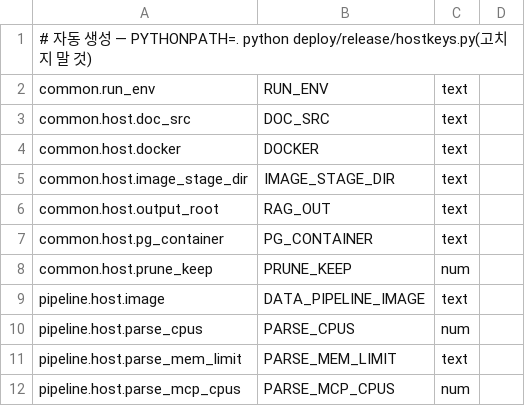
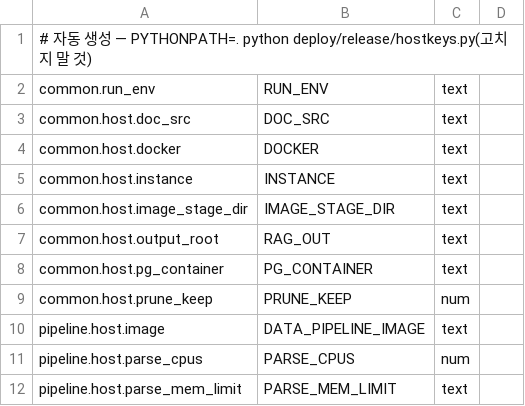
Before and after one commit to gigasamba/sbl_data_parsing, a TSV file: deploy/host/scripts/host_keys.tsv, drawn as a sheet; only a part is shown; the shorter side is filled out with more unchanged rows.

```diff
--- a/deploy/host/scripts/host_keys.tsv
+++ b/deploy/host/scripts/host_keys.tsv
@@ -4,2 +4,3 @@ common.host.doc_src	DOC_SRC	text
 common.host.docker	DOCKER	text
+common.host.instance	INSTANCE	text
 common.host.image_stage_dir	IMAGE_STAGE_DIR	text
```
Also changed, not shown: 21 other files.
